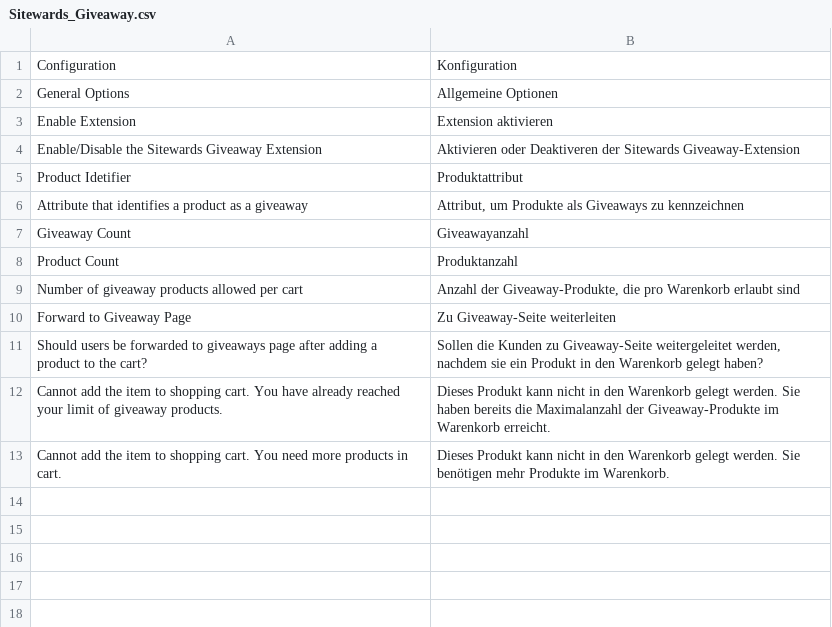
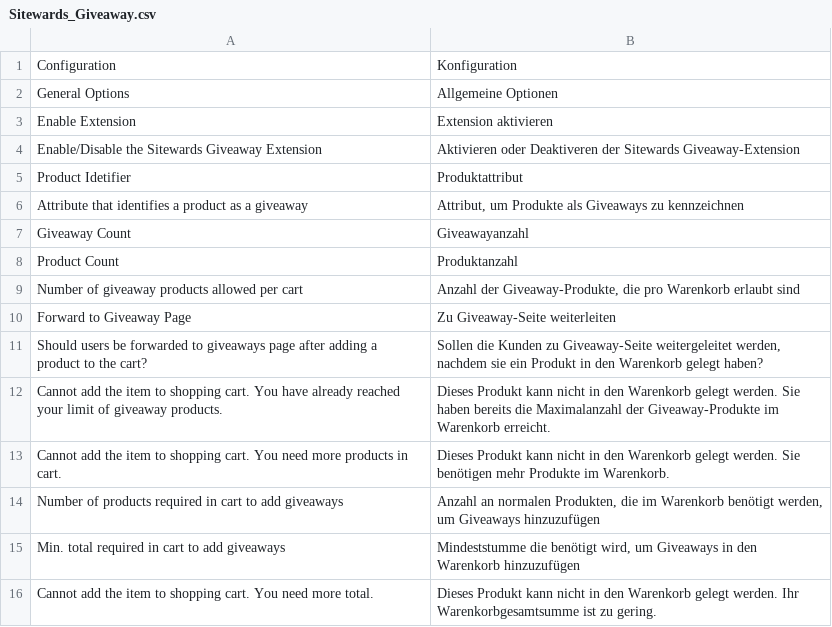
Before and after one commit to sitewards/Giveaway, a CSV file: app/locale/de_DE/Sitewards_Giveaway.csv, drawn as a sheet; the diff names each change by its address in the sheet, - before the commit and + after, or states it on an @@ line.

Commit message:
added min_total for a giveaway +review CR @david.manners

```diff
--- a/app/locale/de_DE/Sitewards_Giveaway.csv
+++ b/app/locale/de_DE/Sitewards_Giveaway.csv
+row 14: Number of products required in cart to add giveaways | Anzahl an normalen Produkten, die im Warenkorb benötigt werden, um Giveaways hinzuzufügen
+row 15: Min. total required in cart to add giveaways | Mindeststumme die benötigt wird, um Giveaways in den Warenkorb hinzuzufügen
+row 16: Cannot add the item to shopping cart. You need more total. | Dieses Produkt kann nicht in den Warenkorb gelegt werden. Ihr Warenkorbgesamtsumme ist zu gering.
```
Also changed, not shown: 3 other files.
